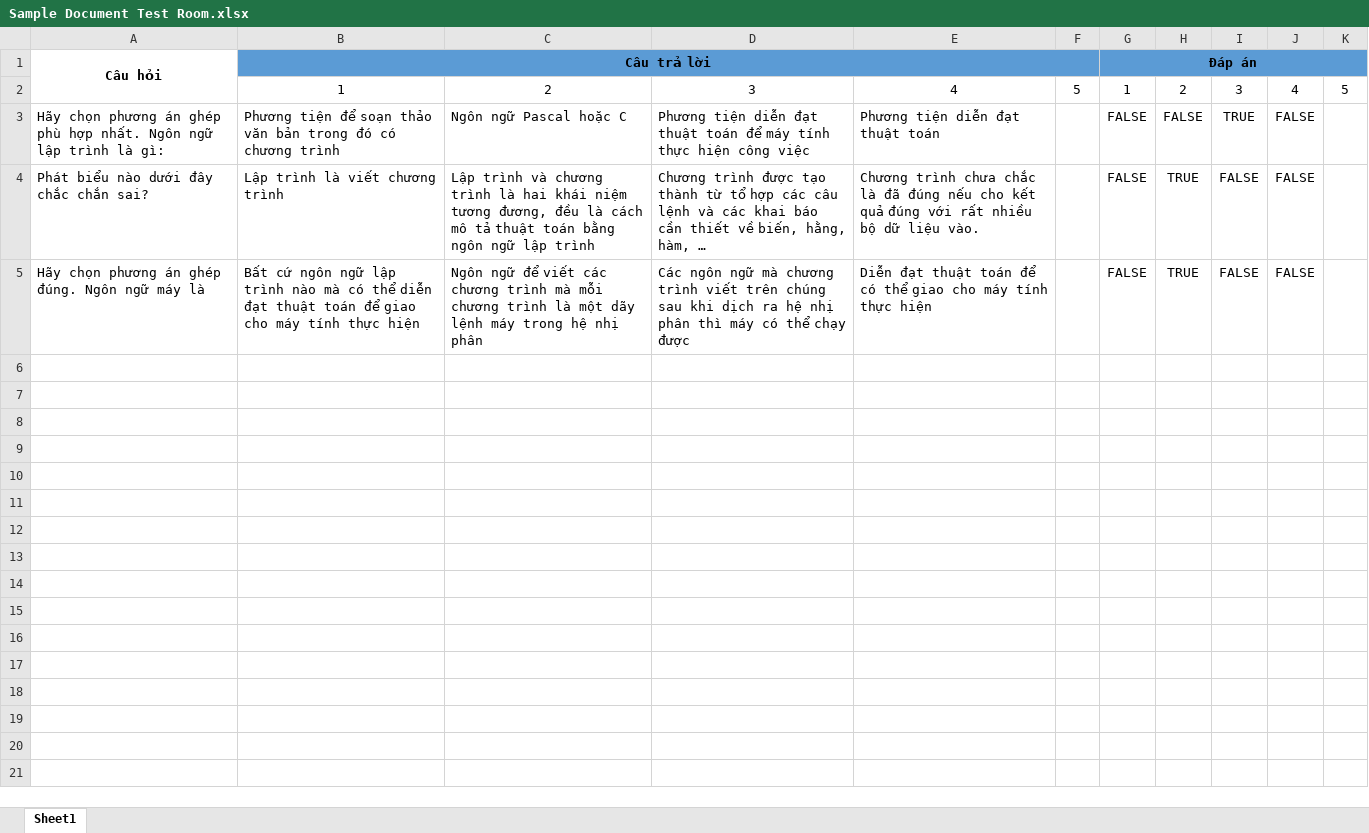
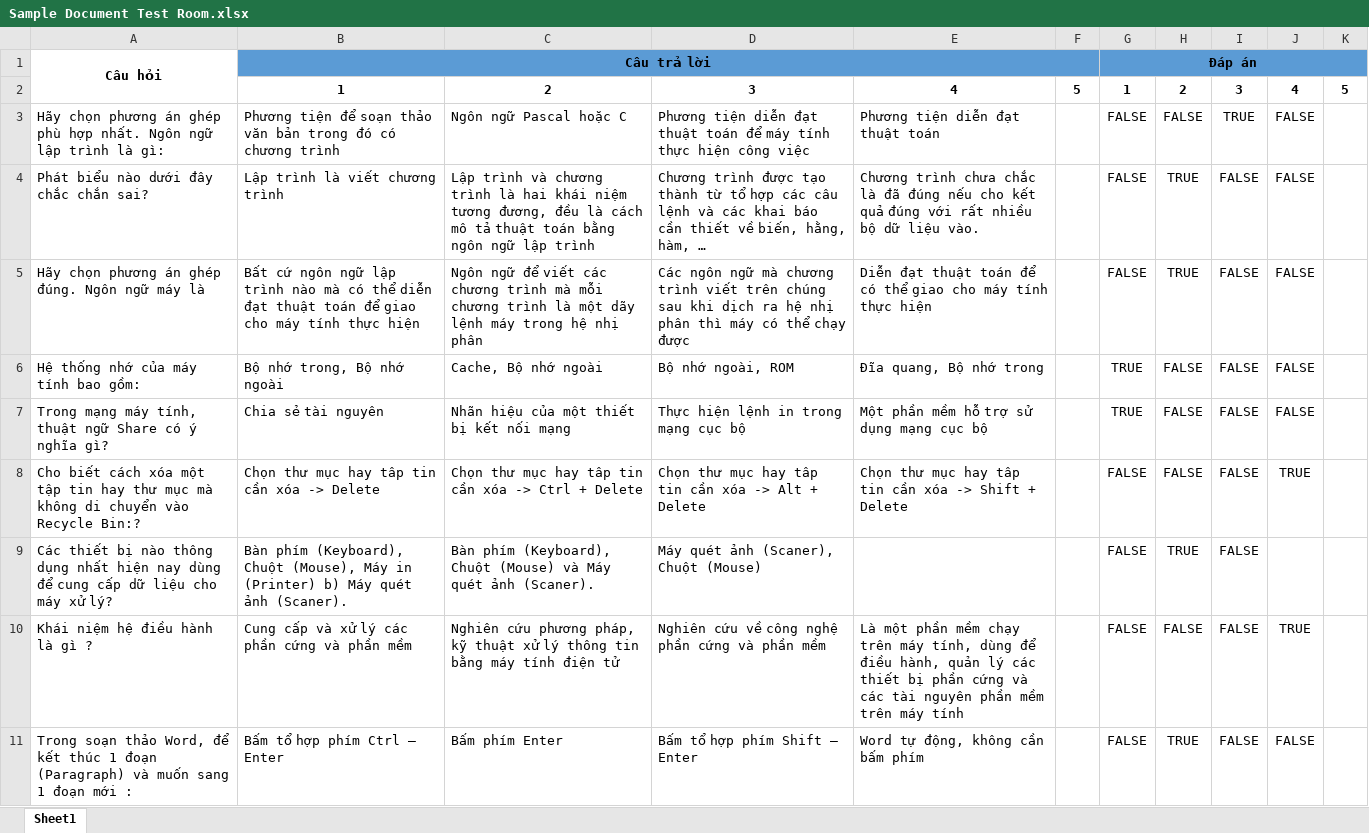
Before and after one commit to KyLanCutSung/test-room, an Excel workbook: Sample Document Test Room.xlsx, sheet Sheet1, drawn as a sheet; only a part is shown; values as stored, in another font and other column widths than the file's, no borders; the diff covers the shown part only; the diff names each change by its address in the sheet, - before the commit and + after, or states it on an @@ line.

```diff
--- a/Sample Document Test Room.xlsx (sheet Sheet1)
+++ b/Sample Document Test Room.xlsx (sheet Sheet1)
-B2:K2 bold: off
+B2:K2 bold: on
+row 6: Hệ thống nhớ của máy tính bao gồm: | Bộ nhớ trong, Bộ nhớ ngoài | Cache, Bộ nhớ ngoài | Bộ nhớ ngoài, ROM | Đĩa quang, Bộ nhớ trong |  | TRUE | FALSE | FALSE | FALSE
+row 7: Trong mạng máy tính, thuật ngữ Share có ý nghĩa gì? | Chia sẻ tài nguyên | Nhãn hiệu của một thiết bị kết nối mạng | Thực hiện lệnh in trong mạng cục bộ | Một phần mềm hỗ trợ sử dụng mạng cục bộ |  | TRUE | FALSE | FALSE | FALSE
+row 8: Cho biết cách xóa một tập tin hay thư mục mà không di chuyển vào Recycle Bin:? | Chọn thư mục hay tâp tin cần xóa -> Delete | Chọn thư mục hay tâp tin cần xóa -> Ctrl + Delete | Chọn thư mục hay tâp tin cần xóa -> Alt + Delete | Chọn thư mục hay tâp tin cần xóa -> Shift + Delete |  | FALSE | FALSE | FALSE | TRUE
+row 9: Các thiết bị nào thông dụng nhất hiện nay dùng để cung cấp dữ liệu cho máy xử lý? | Bàn phím (Keyboard), Chuột (Mouse), Máy in (Printer) b) Máy quét ảnh (Scaner). | Bàn phím (Keyboard), Chuột (Mouse) và Máy quét ảnh (Scaner). | Máy quét ảnh (Scaner), Chuột (Mouse) |  |  | FALSE | TRUE | FALSE
+row 10: Khái niệm hệ điều hành là gì ? | Cung cấp và xử lý các phần cứng và phần mềm | Nghiên cứu phương pháp, kỹ thuật xử lý thông tin bằng máy tính điện tử | Nghiên cứu về công nghệ phần cứng và phần mềm | Là một phần mềm chạy trên máy tính, dùng để điều hành, quản lý các thiết bị phần cứng và các tài nguyên phần mềm trên máy tính |  | FALSE | FALSE | FALSE | TRUE
+row 11: Trong soạn thảo Word, để kết thúc 1 đoạn (Paragraph) và muốn sang 1 đoạn mới : | Bấm tổ hợp phím Ctrl – Enter | Bấm phím Enter | Bấm tổ hợp phím Shift – Enter | Word tự động, không cần bấm phím |  | FALSE | TRUE | FALSE | FALSE
```
Also changed, not shown: 24 added rows elsewhere in this sheet, 12 other files.
